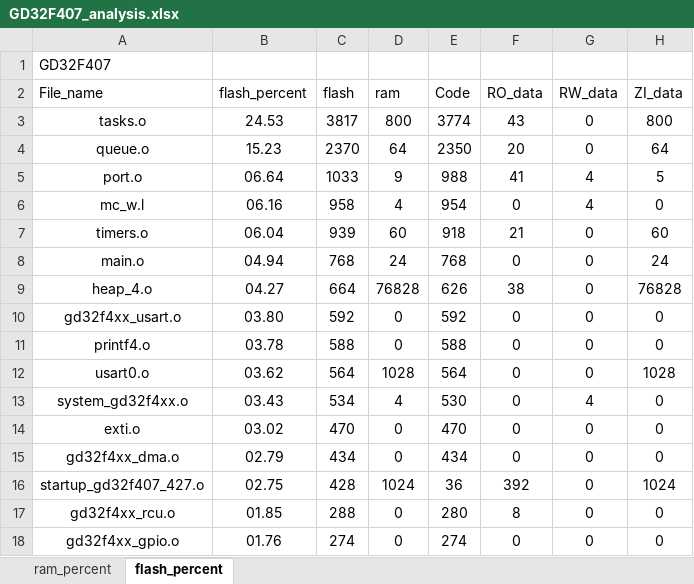
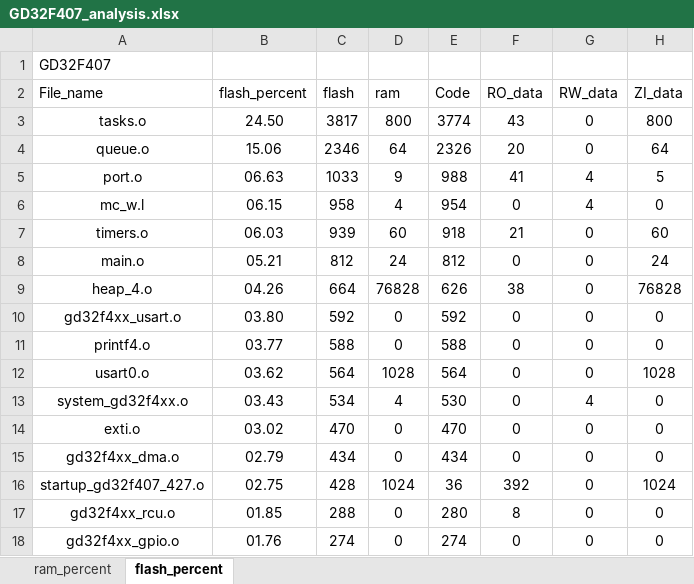
Before and after one commit to kingofoertang-glitch/base_operation_RTOS, an Excel workbook: 06_GD32F407_FreeRTOS_MutexSemaphore/Project/GD32F407_analysis.xlsx, sheet flash_percent, drawn as a sheet; only a part is shown; values as stored, in another font and other column widths than the file's, no borders; charts and pictures and table styles not drawn; the diff names each change by its address in the sheet, - before the commit and + after, or states it on an @@ line.

```diff
--- a/06_GD32F407_FreeRTOS_MutexSemaphore/Project/GD32F407_analysis.xlsx (sheet flash_percent)
+++ b/06_GD32F407_FreeRTOS_MutexSemaphore/Project/GD32F407_analysis.xlsx (sheet flash_percent)
-B3 (flash_percent): 24.53
+B3 (flash_percent): 24.50
-B4 (flash_percent): 15.23
+B4 (flash_percent): 15.06
-C4 (flash): 2370
+C4 (flash): 2346
-E4 (Code): 2350
+E4 (Code): 2326
-B5 (flash_percent): 06.64
+B5 (flash_percent): 06.63
-B6 (flash_percent): 06.16
+B6 (flash_percent): 06.15
-B7 (flash_percent): 06.04
+B7 (flash_percent): 06.03
-B8 (flash_percent): 04.94
+B8 (flash_percent): 05.21
-C8 (flash): 768
+C8 (flash): 812
-E8 (Code): 768
+E8 (Code): 812
-B9 (flash_percent): 04.27
+B9 (flash_percent): 04.26
-B11 (flash_percent): 03.78
+B11 (flash_percent): 03.77
```
Also changed, not shown: sheet ram_percent, charts or pictures, 4 other files.
